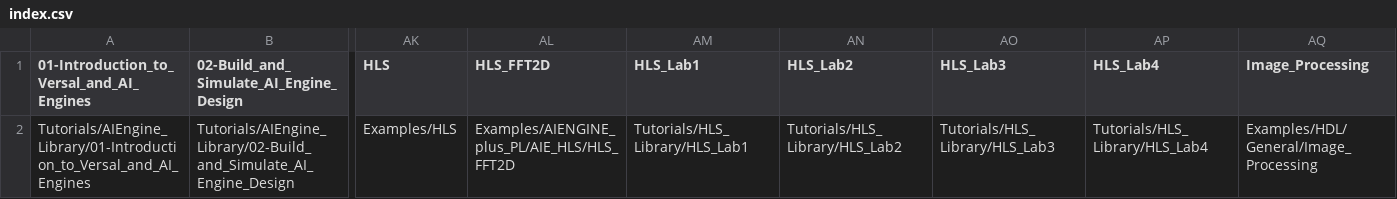
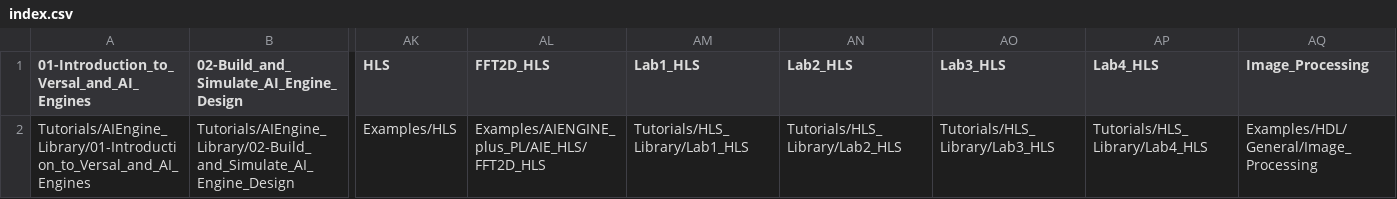
Before and after one commit to Xilinx/Vitis_Model_Composer, a CSV file: index.csv, drawn as a sheet; only a part is shown, gaps mark what is left out; the diff names each change by its address in the sheet, - before the commit and + after, or states it on an @@ line.

Commit message:
update index.csv to new directory name

```diff
--- a/index.csv
+++ b/index.csv
-AL1: HLS_FFT2D
+AL1: FFT2D_HLS
-AM1: HLS_Lab1
+AM1: Lab1_HLS
-AN1: HLS_Lab2
+AN1: Lab2_HLS
-AO1: HLS_Lab3
+AO1: Lab3_HLS
-AP1: HLS_Lab4
+AP1: Lab4_HLS
-AL2 (FFT2D_HLS): Examples/AIENGINE_plus_PL/AIE_HLS/HLS_FFT2D
+AL2 (FFT2D_HLS): Examples/AIENGINE_plus_PL/AIE_HLS/FFT2D_HLS
-AM2 (Lab1_HLS): Tutorials/HLS_Library/HLS_Lab1
+AM2 (Lab1_HLS): Tutorials/HLS_Library/Lab1_HLS
-AN2 (Lab2_HLS): Tutorials/HLS_Library/HLS_Lab2
+AN2 (Lab2_HLS): Tutorials/HLS_Library/Lab2_HLS
-AO2 (Lab3_HLS): Tutorials/HLS_Library/HLS_Lab3
+AO2 (Lab3_HLS): Tutorials/HLS_Library/Lab3_HLS
-AP2 (Lab4_HLS): Tutorials/HLS_Library/HLS_Lab4
+AP2 (Lab4_HLS): Tutorials/HLS_Library/Lab4_HLS
```
